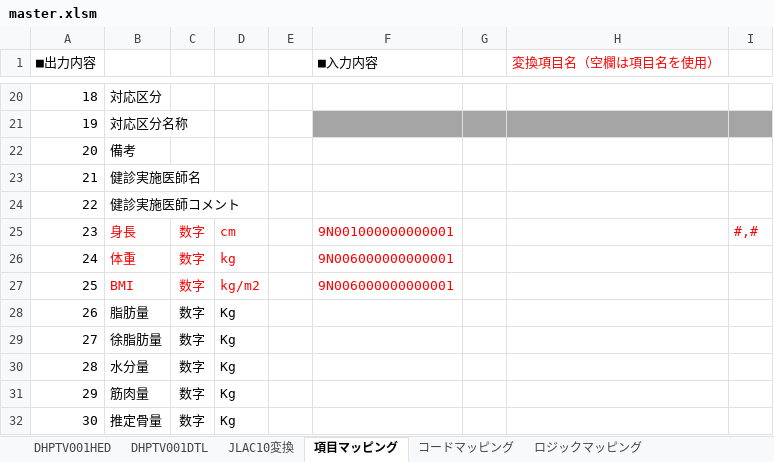
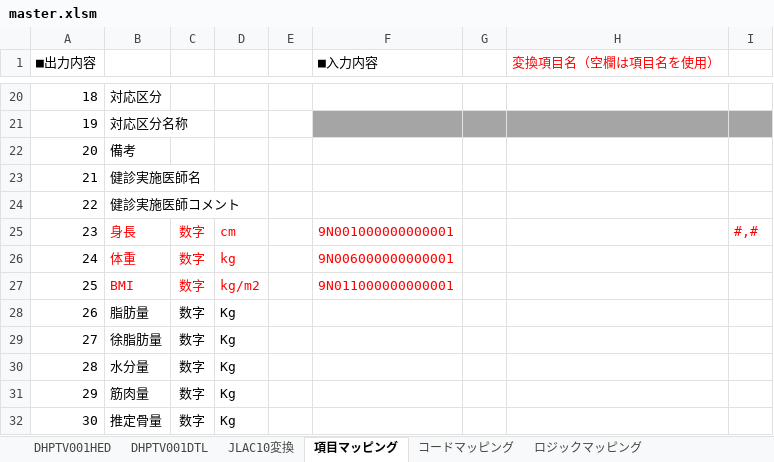
Before and after one commit to ma2naotama/scc_bo_bpf_convert, an Excel workbook: ConvertDaiwaForBPF/bin/Debug/_master/master.xlsm, sheet 項目マッピング, drawn as a sheet; only a part is shown, gaps mark what is left out; values as stored, in another font and other column widths than the file's, no borders; charts and pictures not drawn; the diff names each change by its address in the sheet, - before the commit and + after, or states it on an @@ line.

```diff
--- a/ConvertDaiwaForBPF/bin/Debug/_master/master.xlsm (sheet 項目マッピング)
+++ b/ConvertDaiwaForBPF/bin/Debug/_master/master.xlsm (sheet 項目マッピング)
-F27 (■入力内容): 9N006000000000001
+F27 (■入力内容): 9N011000000000001
```
Also changed, not shown: 3 other files.
